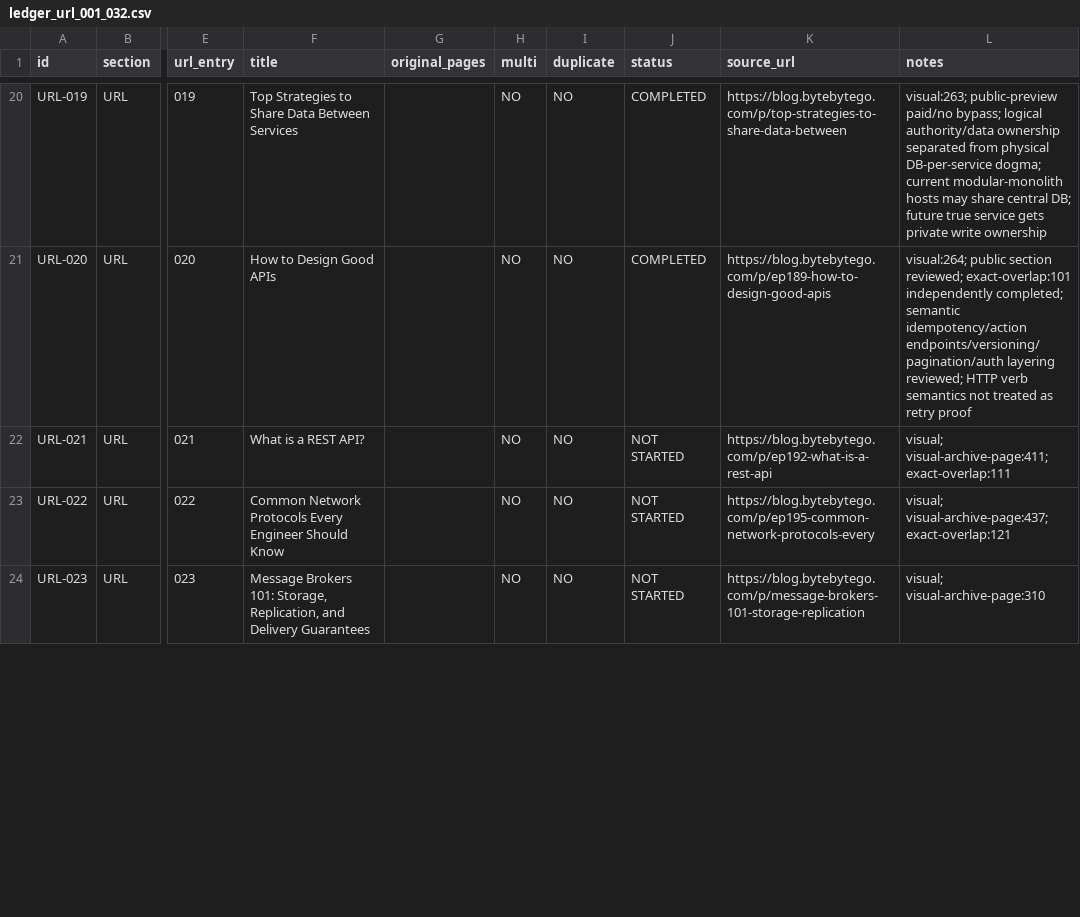
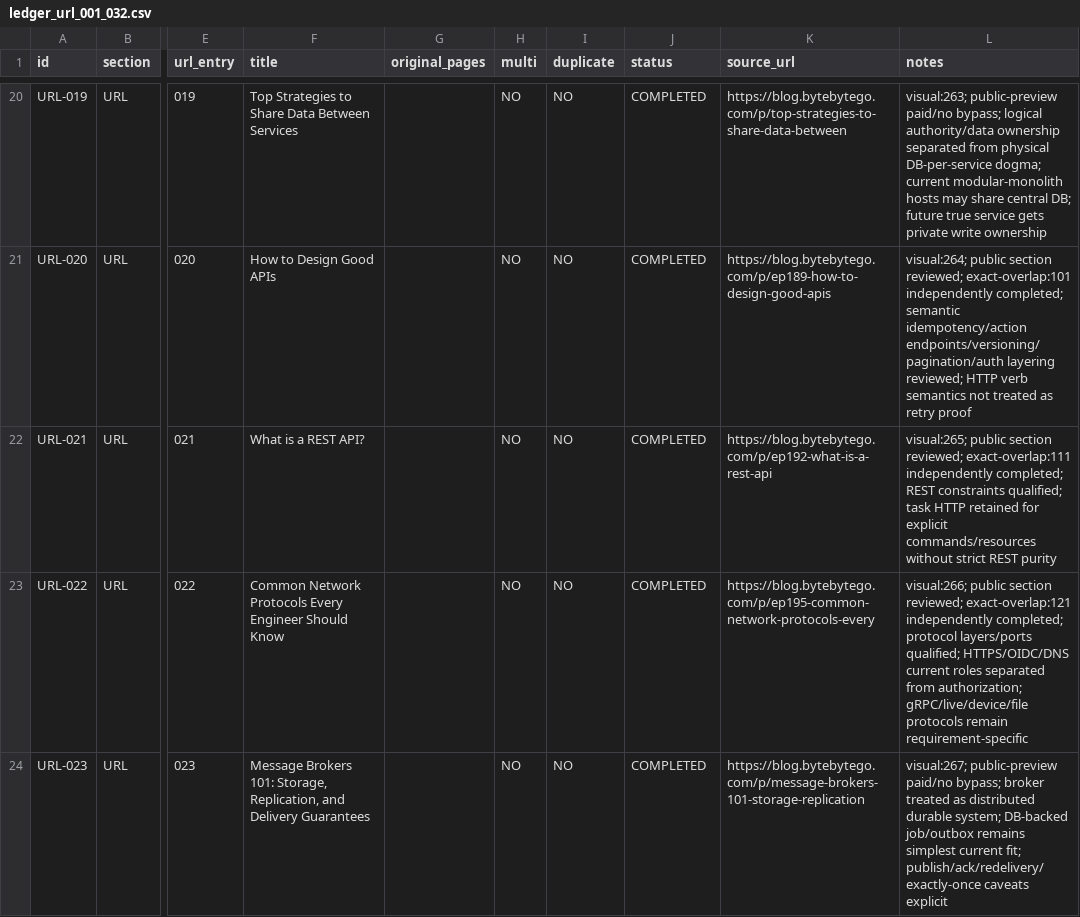
Before and after one commit to Absolute-Martial/Squiflow, a CSV file: docs/review/bytebytego_308/ledger_url_001_032.csv, drawn as a sheet; only a part is shown, gaps mark what is left out; the diff covers the shown part only; the diff names each change by its address in the sheet, - before the commit and + after, or states it on an @@ line.

```diff
--- a/docs/review/bytebytego_308/ledger_url_001_032.csv
+++ b/docs/review/bytebytego_308/ledger_url_001_032.csv
-J22:J24 (status): NOT STARTED
+J22:J24 (status): COMPLETED
-L22 (notes): visual; visual-archive-page:411; exact-overlap:111
+L22 (notes): visual:265; public section reviewed; exact-overlap:111 independently completed; REST constraints qualified; task HTTP retained for explicit commands/resources without strict REST purity
-L23 (notes): visual; visual-archive-page:437; exact-overlap:121
+L23 (notes): visual:266; public section reviewed; exact-overlap:121 independently completed; protocol layers/ports qualified; HTTPS/OIDC/DNS current roles separated from authorization; gRPC/live/device/file protocols remain requirement-specific
-L24 (notes): visual; visual-archive-page:310
+L24 (notes): visual:267; public-preview paid/no bypass; broker treated as distributed durable system; DB-backed job/outbox remains simplest current fit; publish/ack/redelivery/exactly-once caveats explicit
```
Also changed, not shown: 14 edited cells elsewhere in this file, 13 other files.
